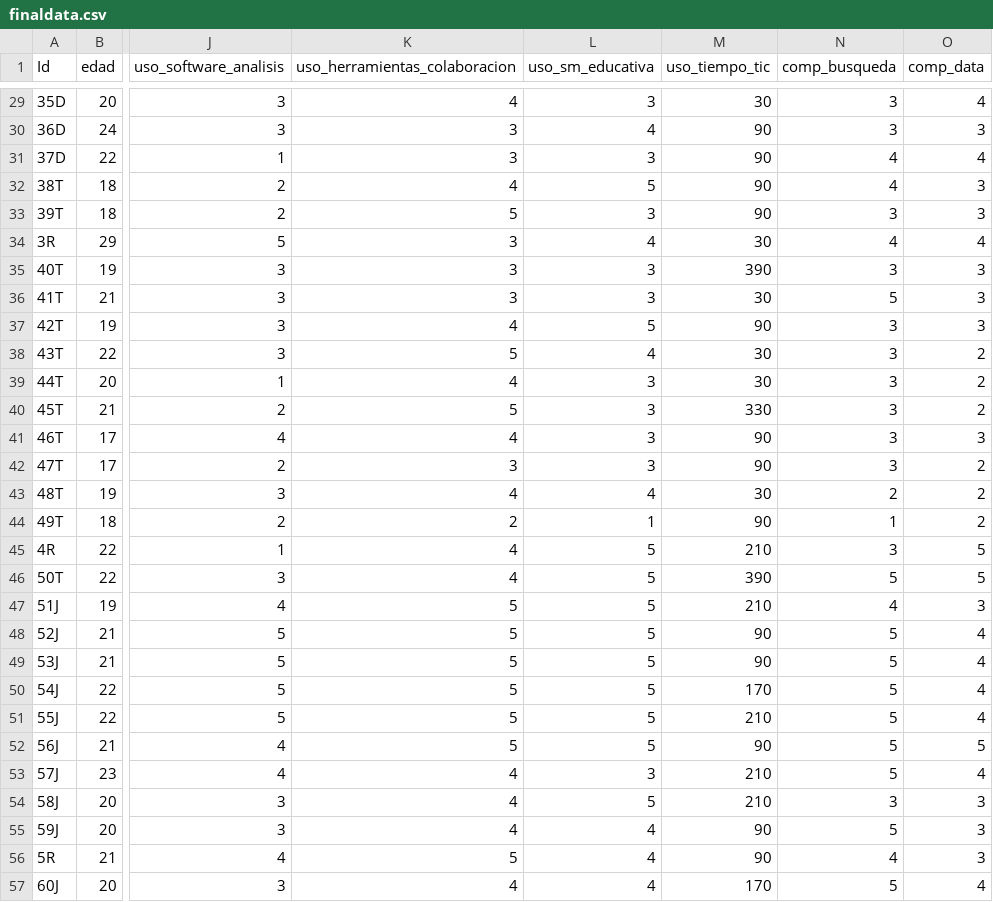
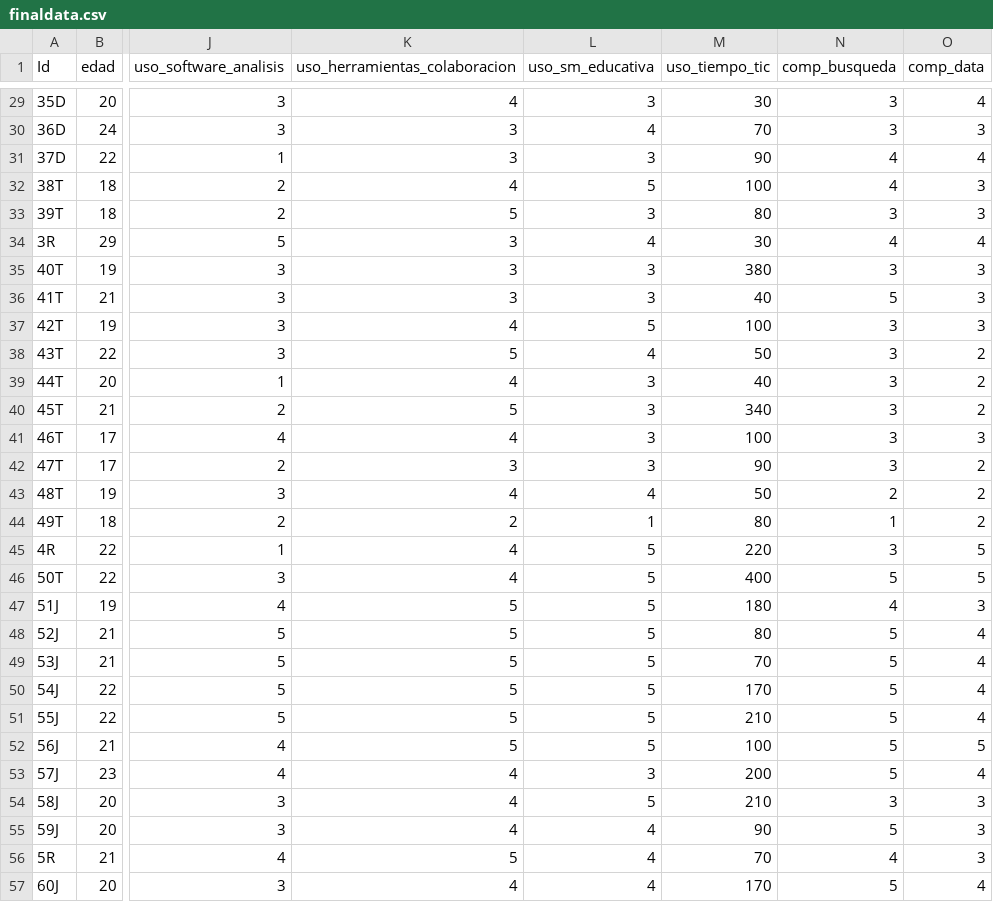
Before and after one commit to pranthony/Latex, a CSV file: Estadistica y probabilidad/MockData/finaldata.csv, drawn as a sheet; only a part is shown, gaps mark what is left out; the diff covers the shown part only; the diff names each change by its address in the sheet, - before the commit and + after, or states it on an @@ line.

```diff
--- a/Estadistica y probabilidad/MockData/finaldata.csv
+++ b/Estadistica y probabilidad/MockData/finaldata.csv
-M30 (uso_tiempo_tic): 90
+M30 (uso_tiempo_tic): 70
-M32 (uso_tiempo_tic): 90
+M32 (uso_tiempo_tic): 100
-M33 (uso_tiempo_tic): 90
+M33 (uso_tiempo_tic): 80
-M35 (uso_tiempo_tic): 390
+M35 (uso_tiempo_tic): 380
-M36 (uso_tiempo_tic): 30
+M36 (uso_tiempo_tic): 40
-M37 (uso_tiempo_tic): 90
+M37 (uso_tiempo_tic): 100
-M38 (uso_tiempo_tic): 30
+M38 (uso_tiempo_tic): 50
-M39 (uso_tiempo_tic): 30
+M39 (uso_tiempo_tic): 40
-M40 (uso_tiempo_tic): 330
+M40 (uso_tiempo_tic): 340
-M41 (uso_tiempo_tic): 90
+M41 (uso_tiempo_tic): 100
-M43 (uso_tiempo_tic): 30
+M43 (uso_tiempo_tic): 50
-M44 (uso_tiempo_tic): 90
+M44 (uso_tiempo_tic): 80
-M45 (uso_tiempo_tic): 210
+M45 (uso_tiempo_tic): 220
-M46 (uso_tiempo_tic): 390
+M46 (uso_tiempo_tic): 400
-M47 (uso_tiempo_tic): 210
+M47 (uso_tiempo_tic): 180
-M48 (uso_tiempo_tic): 90
+M48 (uso_tiempo_tic): 80
-M49 (uso_tiempo_tic): 90
+M49 (uso_tiempo_tic): 70
-M52 (uso_tiempo_tic): 90
+M52 (uso_tiempo_tic): 100
-M53 (uso_tiempo_tic): 210
+M53 (uso_tiempo_tic): 200
-M56 (uso_tiempo_tic): 90
+M56 (uso_tiempo_tic): 70
```
Also changed, not shown: 30 edited cells elsewhere in this file.
